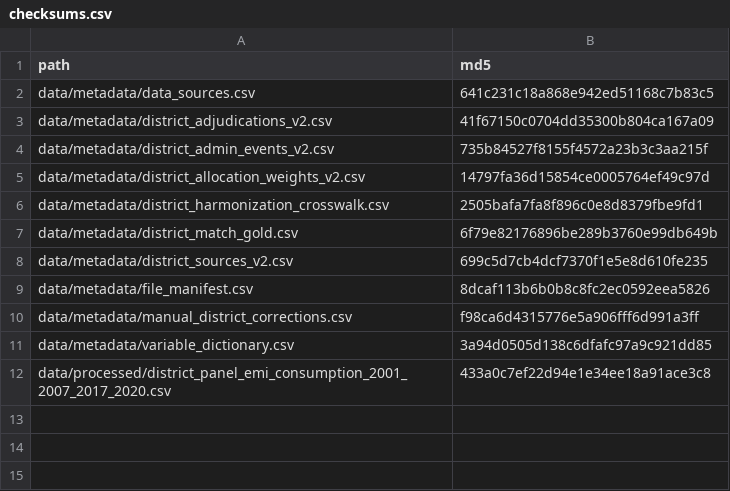
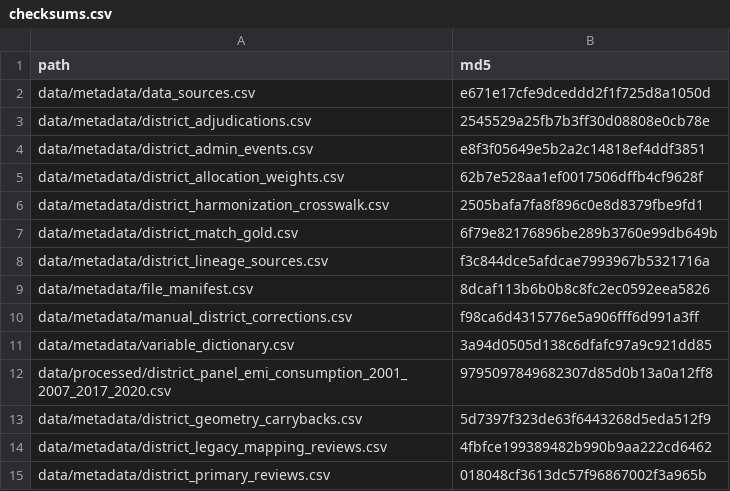
Before and after one commit to rishavbroy/emi-inequality-india, a CSV file: data/metadata/checksums.csv, drawn as a sheet.

Commit message:
refactor(lineage): finalize production district architecture

```diff
--- a/data/metadata/checksums.csv
+++ b/data/metadata/checksums.csv
@@ -1,9 +1,9 @@
 "path","md5"
-"data/metadata/data_sources.csv","641c231c18a868e942ed51168c7b83c5"
-"data/metadata/district_adjudications_v2.csv","41f67150c0704dd35300b804ca167a09"
-"data/metadata/district_admin_events_v2.csv","735b84527f8155f4572a23b3c3aa215f"
-"data/metadata/district_allocation_weights_v2.csv","14797fa36d15854ce0005764ef49c97d"
+"data/metadata/data_sources.csv","e671e17cfe9dceddd2f1f725d8a1050d"
+"data/metadata/district_adjudications.csv","2545529a25fb7b3ff30d08808e0cb78e"
+"data/metadata/district_admin_events.csv","e8f3f05649e5b2a2c14818ef4ddf3851"
+"data/metadata/district_allocation_weights.csv","62b7e528aa1ef0017506dffb4cf9628f"
 "data/metadata/district_harmonization_crosswalk.csv","2505bafa7fa8f896c0e8d8379fbe9fd1"
 "data/metadata/district_match_gold.csv","6f79e82176896be289b3760e99db649b"
-"data/metadata/district_sources_v2.csv","699c5d7cb4dcf7370f1e5e8d610fe235"
+"data/metadata/district_lineage_sources.csv","f3c844dce5afdcae7993967b5321716a"
 "data/metadata/file_manifest.csv","8dcaf113b6b0b8c8fc2ec0592eea5826"
@@ -11,2 +11,5 @@
 "data/metadata/variable_dictionary.csv","3a94d0505d138c6dfafc97a9c921dd85"
-"data/processed/district_panel_emi_consumption_2001_2007_2017_2020.csv","433a0c7ef22d94e1e34ee18a91ace3c8"
+"data/processed/district_panel_emi_consumption_2001_2007_2017_2020.csv","9795097849682307d85d0b13a0a12ff8"
+"data/metadata/district_geometry_carrybacks.csv","5d7397f323de63f6443268d5eda512f9"
+"data/metadata/district_legacy_mapping_reviews.csv","4fbfce199389482b990b9aa222cd6462"
+"data/metadata/district_primary_reviews.csv","018048cf3613dc57f96867002f3a965b"
```
Also changed, not shown: data/metadata/data_sources.csv, 27 other files.
